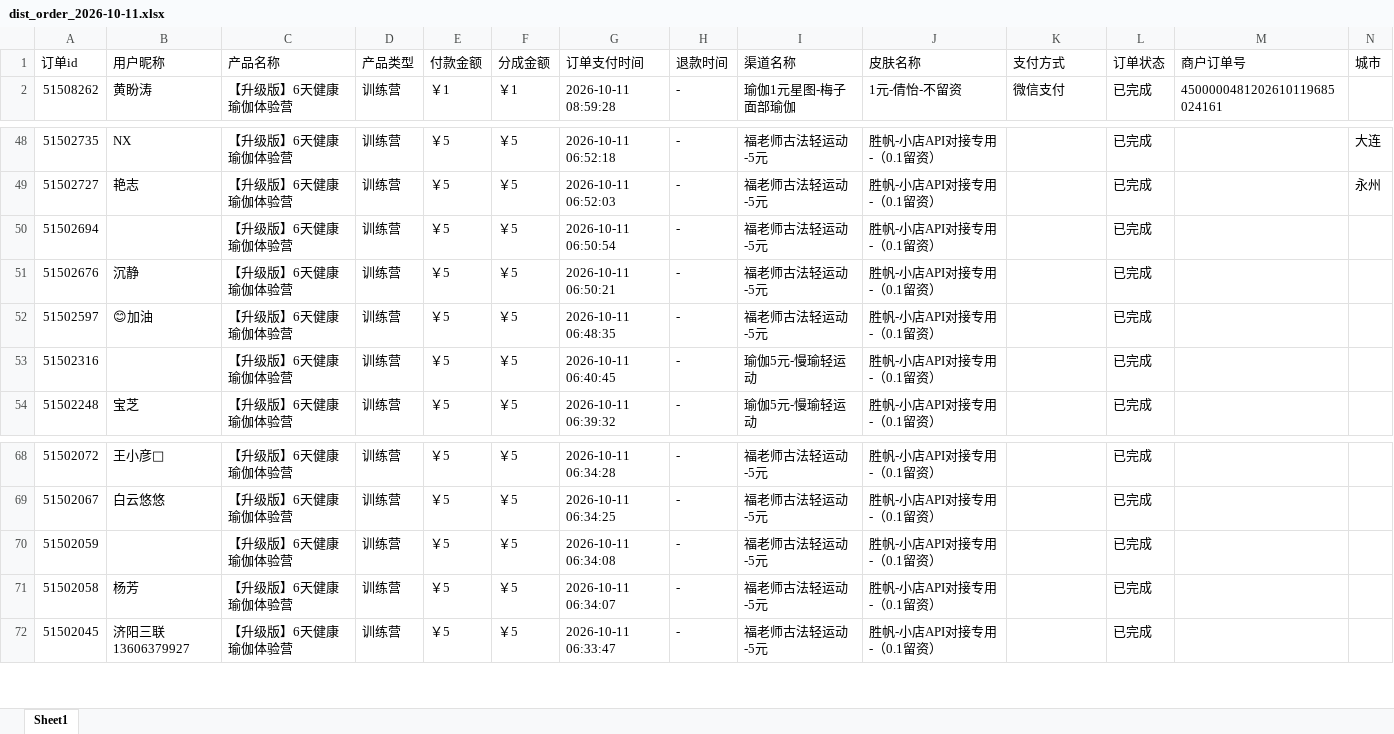
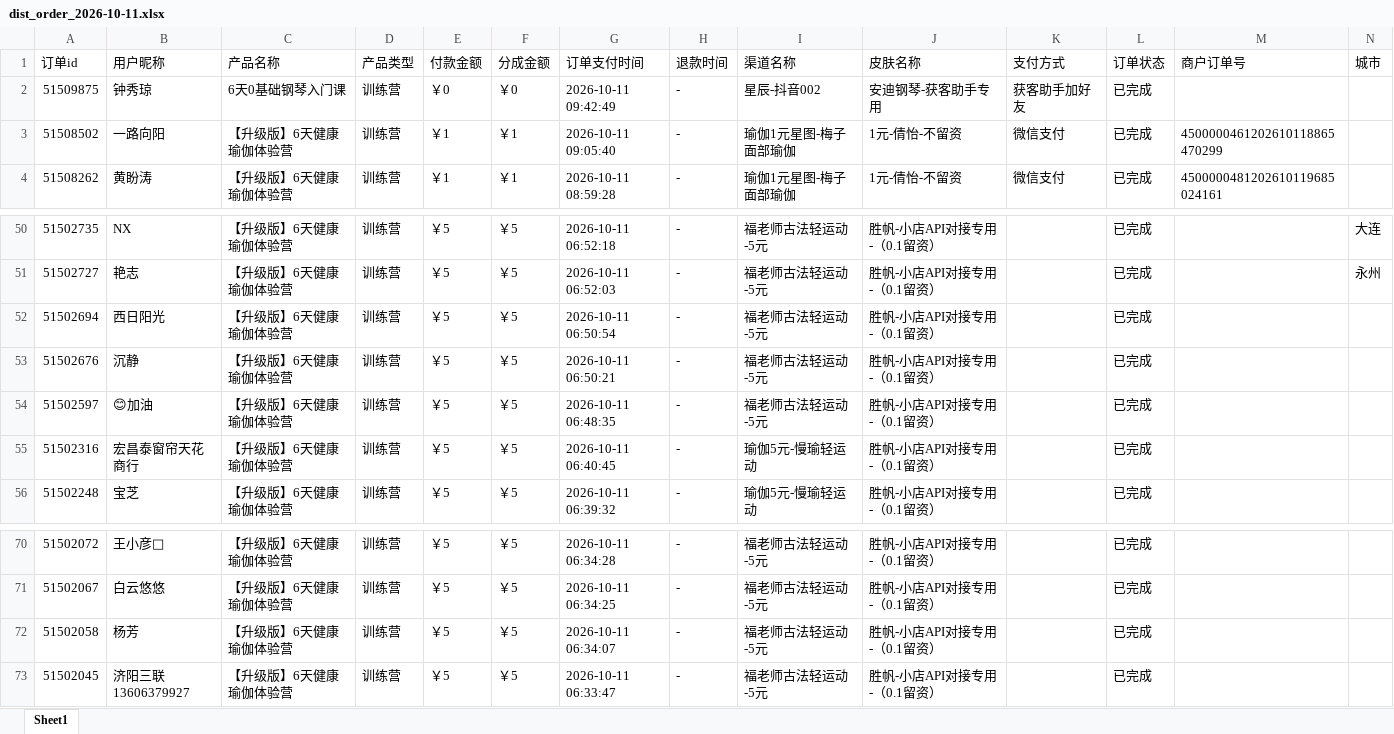
Before and after one commit to JNC121314/jianzhi-dashboard, an Excel workbook: data/exports/视频号/dist_order_2026-10-11.xlsx, sheet Sheet1, drawn as a sheet; only a part is shown, gaps mark what is left out; values as stored, in another font and other column widths than the file's, no borders; removed rows and columns are numbered as before the commit, all else as after; the diff names each change by its address in the sheet, - before the commit and + after, or states it on an @@ line.

```diff
--- a/data/exports/视频号/dist_order_2026-10-11.xlsx (sheet Sheet1)
+++ b/data/exports/视频号/dist_order_2026-10-11.xlsx (sheet Sheet1)
+row 2: 51509875 | 钟秀琼 | 6天0基础钢琴入门课 | 训练营 | ￥0 | ￥0 | 2026-10-11 09:42:49 | - | 星辰-抖音002 | 安迪钢琴-获客助手专用 | 获客助手加好友 | 已完成
+row 3: 51508502 | 一路向阳 | 【升级版】6天健康瑜伽体验营 | 训练营 | ￥1 | ￥1 | 2026-10-11 09:05:40 | - | 瑜伽1元星图-梅子面部瑜伽 | 1元-倩怡-不留资 | 微信支付 | 已完成 | 4500000461202610118865470299
-B52 (用户昵称): (empty)
+B52 (用户昵称): 西日阳光
-B55 (用户昵称): (empty)
+B55 (用户昵称): 宏昌泰窗帘天花商行
-row 70: 51502059 |  | 【升级版】6天健康瑜伽体验营 | 训练营 | ￥5 | ￥5 | 2026-10-11 06:34:08 | - | 福老师古法轻运动-5元 | 胜帆-小店API对接专用-（0.1留资） |  | 已完成
```
Also changed, not shown: data/exports/严总/dist_order_2026-10-11.xlsx, data/exports/王颖瑜伽/dist_order_2026-10-11.xlsx, 6 other files.
